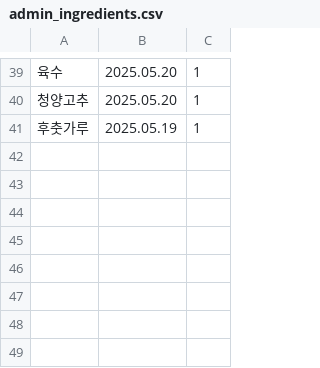
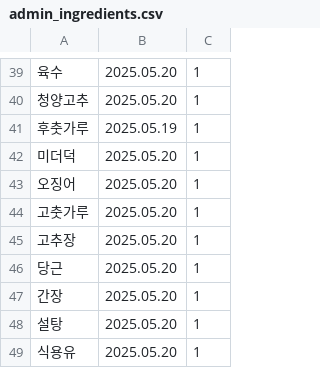
Before and after one commit to qkddj/c_project_code, a CSV file: server/admin_ingredients.csv, drawn as a sheet; only a part is shown, gaps mark what is left out; the diff names each change by its address in the sheet, - before the commit and + after, or states it on an @@ line.

```diff
--- a/server/admin_ingredients.csv
+++ b/server/admin_ingredients.csv
+row 42: 미더덕 | 2025.05.20 | 1
+row 43: 오징어 | 2025.05.20 | 1
+row 44: 고춧가루 | 2025.05.20 | 1
+row 45: 고추장 | 2025.05.20 | 1
+row 46: 당근 | 2025.05.20 | 1
+row 47: 간장 | 2025.05.20 | 1
+row 48: 설탕 | 2025.05.20 | 1
+row 49: 식용유 | 2025.05.20 | 1
```
Also changed, not shown: client/recipes.csv, 12 other files.
